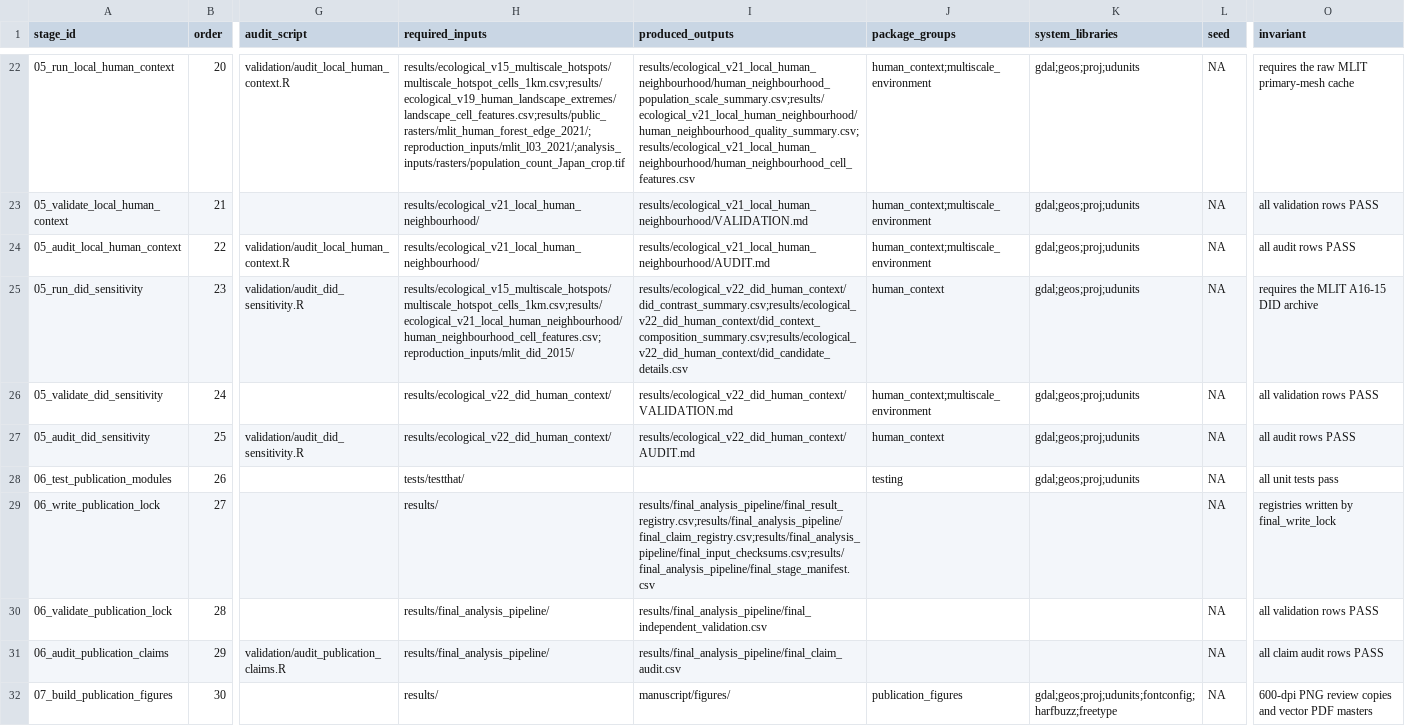
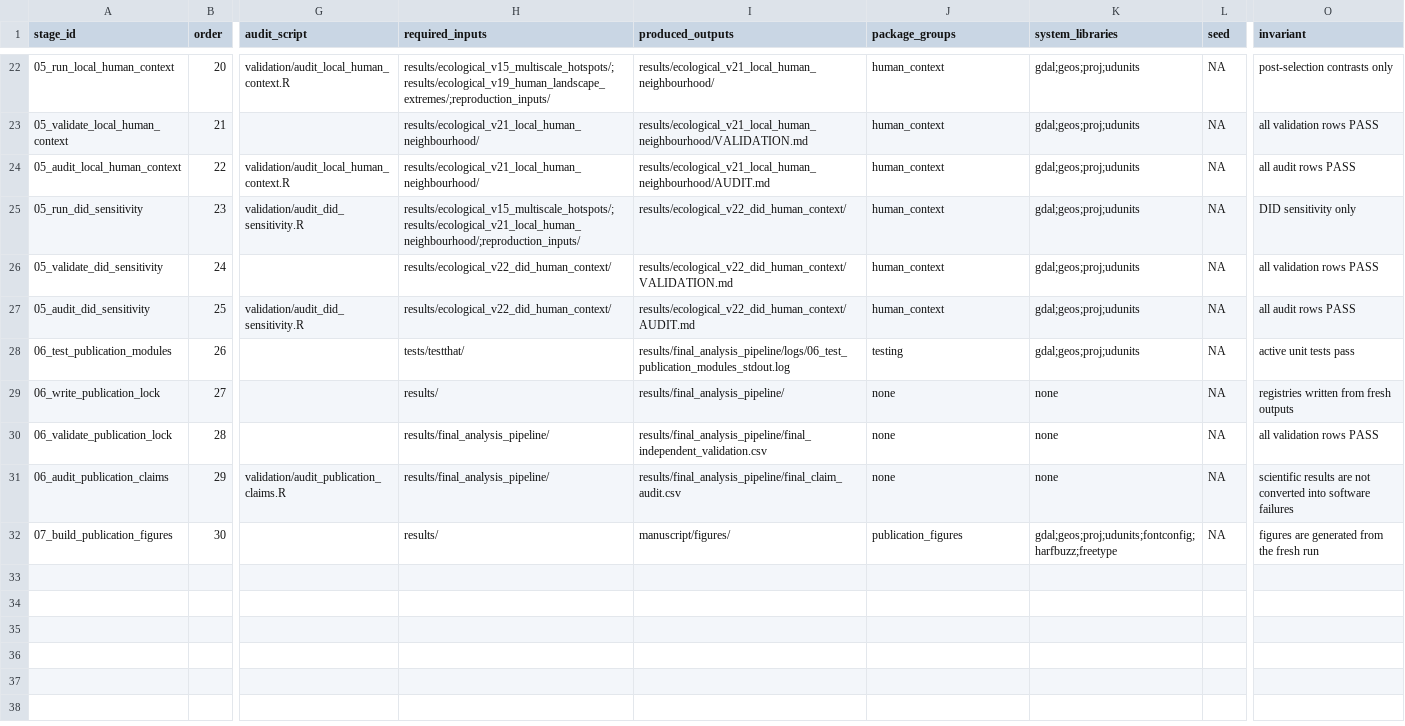
Before and after one commit to zuizui0223/hotarubukuro, a CSV file: reproducibility/pipeline_stage_registry.csv, drawn as a sheet; only a part is shown, gaps mark what is left out; the diff covers the shown part only; the diff names each change by its address in the sheet, - before the commit and + after, or states it on an @@ line.

Commit message:
Separate active 1909 code from legacy implementations

```diff
--- a/reproducibility/pipeline_stage_registry.csv
+++ b/reproducibility/pipeline_stage_registry.csv
-H22 (required_inputs): results/ecological_v15_multiscale_hotspots/multiscale_hotspot_cells_1km.csv;results/ecological_v19_human_landscape_extremes/landscape_cell_features.csv;results/public_rasters/mlit_human_forest_edge_2021/;reproduction_inputs/mlit_l03_2021/;analysis_inputs/rasters/population_count_Japan_crop.tif
+H22 (required_inputs): results/ecological_v15_multiscale_hotspots/;results/ecological_v19_human_landscape_extremes/;reproduction_inputs/
-I22 (produced_outputs): results/ecological_v21_local_human_neighbourhood/human_neighbourhood_population_scale_summary.csv;results/ecological_v21_local_human_neighbourhood/human_neighbourhood_quality_summary.csv;results/ecological_v21_local_human_neighbourhood/human_neighbourhood_cell_features.csv
+I22 (produced_outputs): results/ecological_v21_local_human_neighbourhood/
-J22:J24 (package_groups): human_context;multiscale_environment
+J22:J24 (package_groups): human_context
-O22 (invariant): requires the raw MLIT primary-mesh cache
+O22 (invariant): post-selection contrasts only
-H25 (required_inputs): results/ecological_v15_multiscale_hotspots/multiscale_hotspot_cells_1km.csv;results/ecological_v21_local_human_neighbourhood/human_neighbourhood_cell_features.csv;reproduction_inputs/mlit_did_2015/
+H25 (required_inputs): results/ecological_v15_multiscale_hotspots/;results/ecological_v21_local_human_neighbourhood/;reproduction_inputs/
-I25 (produced_outputs): results/ecological_v22_did_human_context/did_contrast_summary.csv;results/ecological_v22_did_human_context/did_context_composition_summary.csv;results/ecological_v22_did_human_context/did_candidate_details.csv
+I25 (produced_outputs): results/ecological_v22_did_human_context/
-O25 (invariant): requires the MLIT A16-15 DID archive
+O25 (invariant): DID sensitivity only
-J26 (package_groups): human_context;multiscale_environment
+J26 (package_groups): human_context
-I28 (produced_outputs): (empty)
+I28 (produced_outputs): results/final_analysis_pipeline/logs/06_test_publication_modules_stdout.log
-O28 (invariant): all unit tests pass
+O28 (invariant): active unit tests pass
-I29 (produced_outputs): results/final_analysis_pipeline/final_result_registry.csv;results/final_analysis_pipeline/final_claim_registry.csv;results/final_analysis_pipeline/final_input_checksums.csv;results/final_analysis_pipeline/final_stage_manifest.csv
+I29 (produced_outputs): results/final_analysis_pipeline/
-J29:J31 (package_groups): (empty)
+J29:J31 (package_groups): none
-K29:K31 (system_libraries): (empty)
+K29:K31 (system_libraries): none
-O29 (invariant): registries written by final_write_lock
+O29 (invariant): registries written from fresh outputs
-O31 (invariant): all claim audit rows PASS
+O31 (invariant): scientific results are not converted into software failures
-O32 (invariant): 600-dpi PNG review copies and vector PDF masters
+O32 (invariant): figures are generated from the fresh run
```
Also changed, not shown: 1 added row, 1 removed row and 33 edited cells elsewhere in this file, 53 other files.
